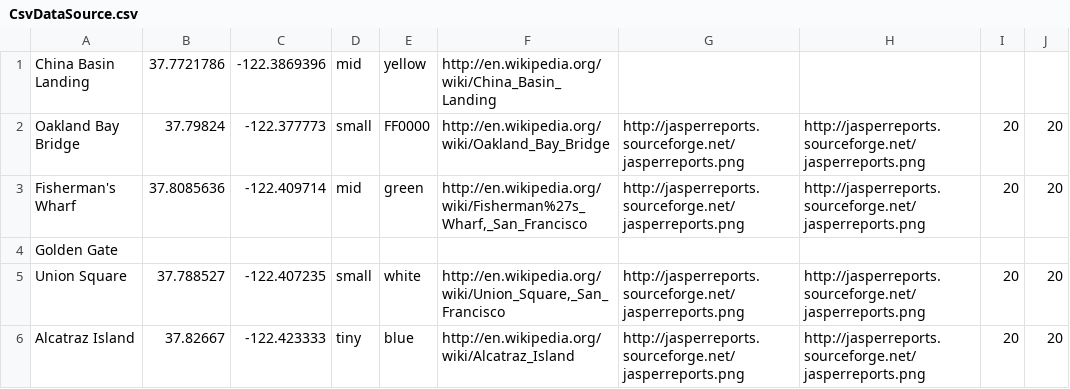
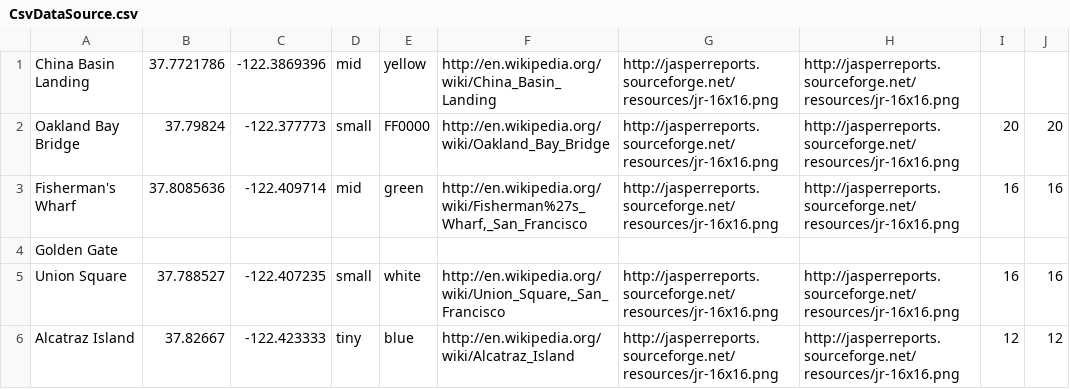
Before and after one commit to TIBCOSoftware/jasperreports, a CSV file: jasperreports/demo/samples/map/data/CsvDataSource.csv, drawn as a sheet.

Commit message:
sample update
git-svn-id: http://code.jaspersoft.com/svn/repos/jasperreports/trunk@6056 76e25fc1-081a-0410-bb1b-c96bc70638b7

```diff
--- a/jasperreports/demo/samples/map/data/CsvDataSource.csv
+++ b/jasperreports/demo/samples/map/data/CsvDataSource.csv
@@ -1,6 +1,6 @@
-"China Basin Landing", "37.7721786", "-122.3869396", "mid", "yellow", "http://en.wikipedia.org/wiki/China_Basin_Landing", "", "", ,
-"Oakland Bay Bridge", "37.79824", "-122.377773", "small", "FF0000", "http://en.wikipedia.org/wiki/Oakland_Bay_Bridge", "http://jasperreports.sourceforge.net/jasperreports.png", "http://jasperreports.sourceforge.net/jasperreports.png", 20, 20
-"Fisherman's Wharf", "37.8085636", "-122.409714", "mid", "green", "http://en.wikipedia.org/wiki/Fisherman%27s_Wharf,_San_Francisco", "http://jasperreports.sourceforge.net/jasperreports.png", "http://jasperreports.sourceforge.net/jasperreports.png", 20, 20
+"China Basin Landing", "37.7721786", "-122.3869396", "mid", "yellow", "http://en.wikipedia.org/wiki/China_Basin_Landing", "http://jasperreports.sourceforge.net/resources/jr-16x16.png", "http://jasperreports.sourceforge.net/resources/jr-16x16.png", ,
+"Oakland Bay Bridge", "37.79824", "-122.377773", "small", "FF0000", "http://en.wikipedia.org/wiki/Oakland_Bay_Bridge", "http://jasperreports.sourceforge.net/resources/jr-16x16.png", "http://jasperreports.sourceforge.net/resources/jr-16x16.png", 20, 20
+"Fisherman's Wharf", "37.8085636", "-122.409714", "mid", "green", "http://en.wikipedia.org/wiki/Fisherman%27s_Wharf,_San_Francisco", "http://jasperreports.sourceforge.net/resources/jr-16x16.png", "http://jasperreports.sourceforge.net/resources/jr-16x16.png", 16, 16
 "Golden Gate", "", "", "", "", "", "", "", ,
-"Union Square", "37.788527", "-122.407235", "small", "white", "http://en.wikipedia.org/wiki/Union_Square,_San_Francisco", "http://jasperreports.sourceforge.net/jasperreports.png", "http://jasperreports.sourceforge.net/jasperreports.png", 20, 20
-"Alcatraz Island", "37.82667", "-122.423333", "tiny", "blue", "http://en.wikipedia.org/wiki/Alcatraz_Island", "http://jasperreports.sourceforge.net/jasperreports.png", "http://jasperreports.sourceforge.net/jasperreports.png", 20, 20
+"Union Square", "37.788527", "-122.407235", "small", "white", "http://en.wikipedia.org/wiki/Union_Square,_San_Francisco", "http://jasperreports.sourceforge.net/resources/jr-16x16.png", "http://jasperreports.sourceforge.net/resources/jr-16x16.png", 16, 16
+"Alcatraz Island", "37.82667", "-122.423333", "tiny", "blue", "http://en.wikipedia.org/wiki/Alcatraz_Island", "http://jasperreports.sourceforge.net/resources/jr-16x16.png", "http://jasperreports.sourceforge.net/resources/jr-16x16.png", 12, 12
```
Also changed, not shown: 6 other files.
